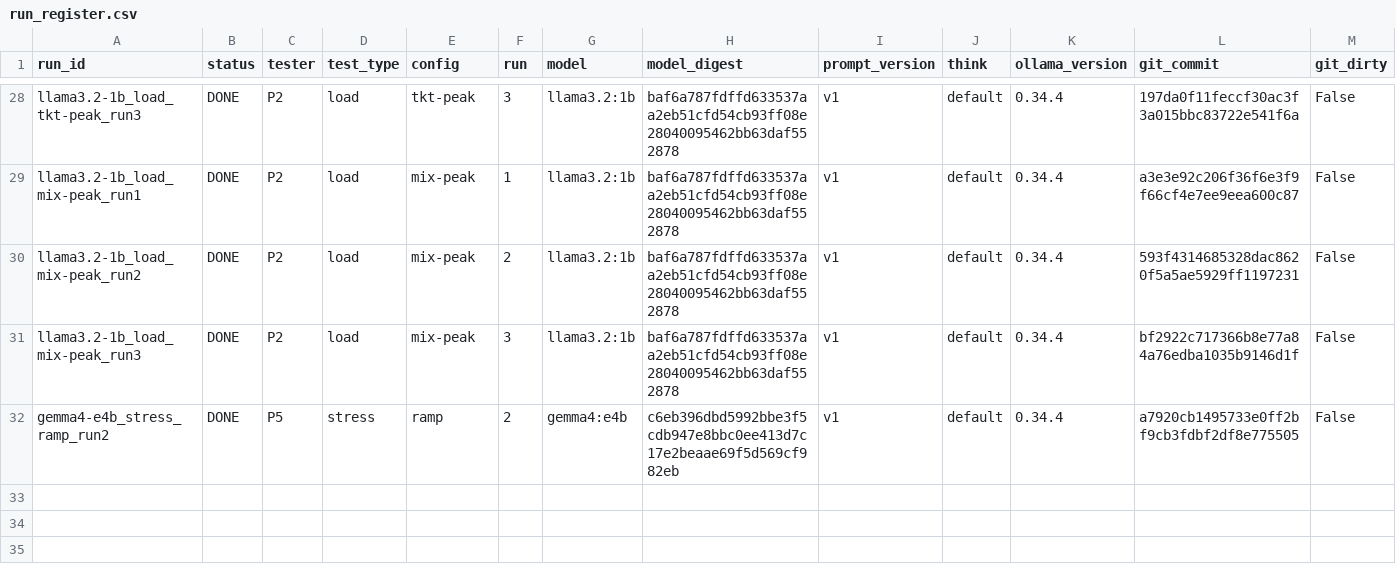
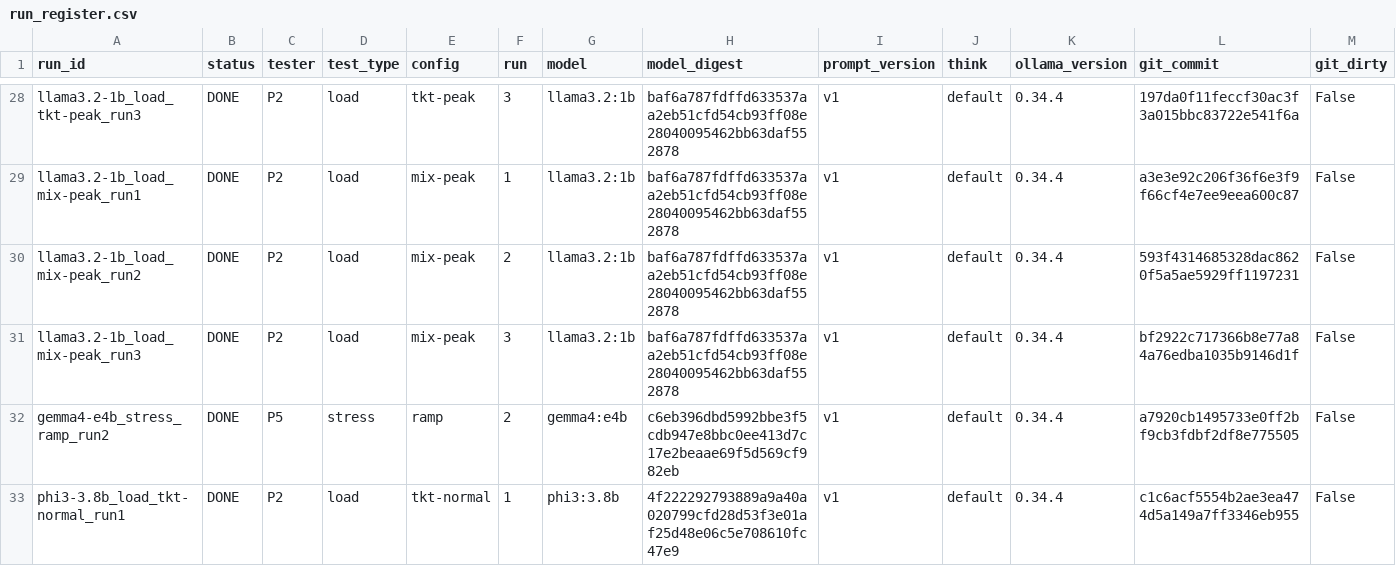
Before and after one commit to 2402801/ICT3113-P2-2, a CSV file: runs/run_register.csv, drawn as a sheet; only a part is shown, gaps mark what is left out; rows hold the shown columns only; the diff names each change by its address in the sheet, - before the commit and + after, or states it on an @@ line.

Commit message:
Load run phi3-3.8b_load_tkt-normal_run1

```diff
--- a/runs/run_register.csv
+++ b/runs/run_register.csv
+row 33: phi3-3.8b_load_tkt-normal_run1 | DONE | P2 | load | tkt-normal | 1 | phi3:3.8b | 4f222292793889a9a40a020799cfd28d53f3e01af25d48e06c5e708610fc47e9 | v1 | default | 0.34.4 | c1c6acf5554b2ae3ea474d5a149a7ff3346eb955 | False
```
Also changed, not shown: 11 other files.
